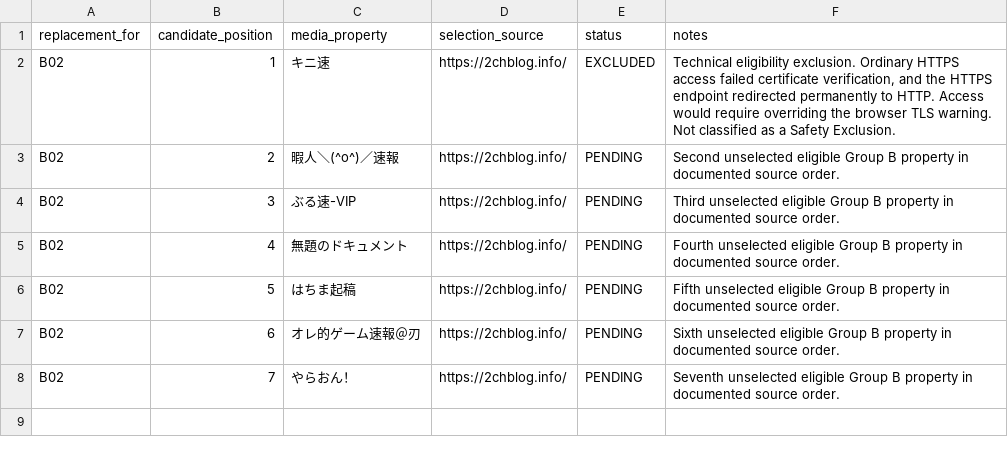
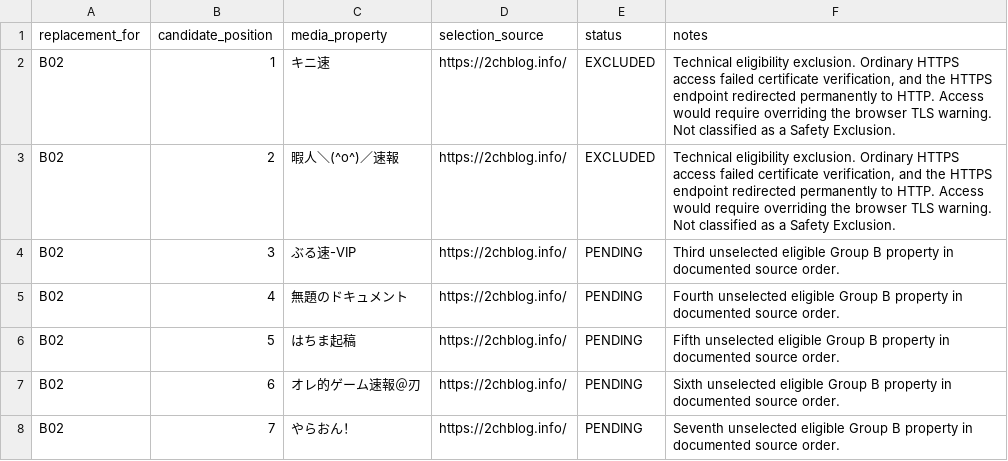
Before and after one commit to yoshid8s/brand-integrity, a CSV file: data/pilot-01-replacement-pool.csv, drawn as a sheet.

Commit message:
data: record technical exclusion of replacement candidate 2

```diff
--- a/data/pilot-01-replacement-pool.csv
+++ b/data/pilot-01-replacement-pool.csv
@@ -2,3 +2,3 @@ replacement_for,candidate_position,media_property,selection_source,status,notes
 B02,1,キニ速,https://2chblog.info/,EXCLUDED,"Technical eligibility exclusion. Ordinary HTTPS access failed certificate verification, and the HTTPS endpoint redirected permanently to HTTP. Access would require overriding the browser TLS warning. Not classified as a Safety Exclusion."
-B02,2,暇人＼(^o^)／速報,https://2chblog.info/,PENDING,"Second unselected eligible Group B property in documented source order."
+B02,2,暇人＼(^o^)／速報,https://2chblog.info/,EXCLUDED,"Technical eligibility exclusion. Ordinary HTTPS access failed certificate verification, and the HTTPS endpoint redirected permanently to HTTP. Access would require overriding the browser TLS warning. Not classified as a Safety Exclusion."
 B02,3,ぶる速-VIP,https://2chblog.info/,PENDING,"Third unselected eligible Group B property in documented source order."
```
